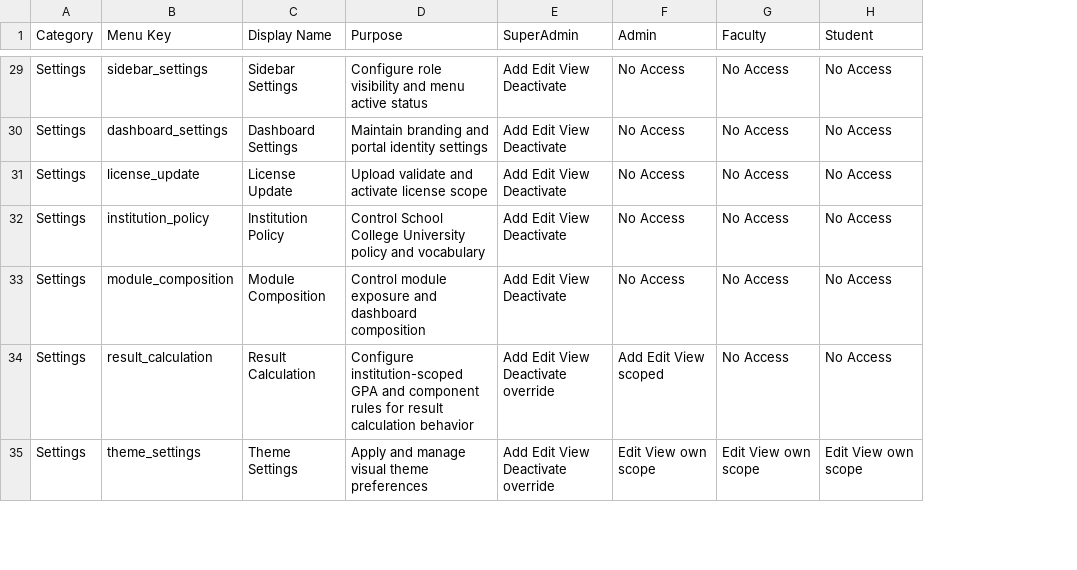
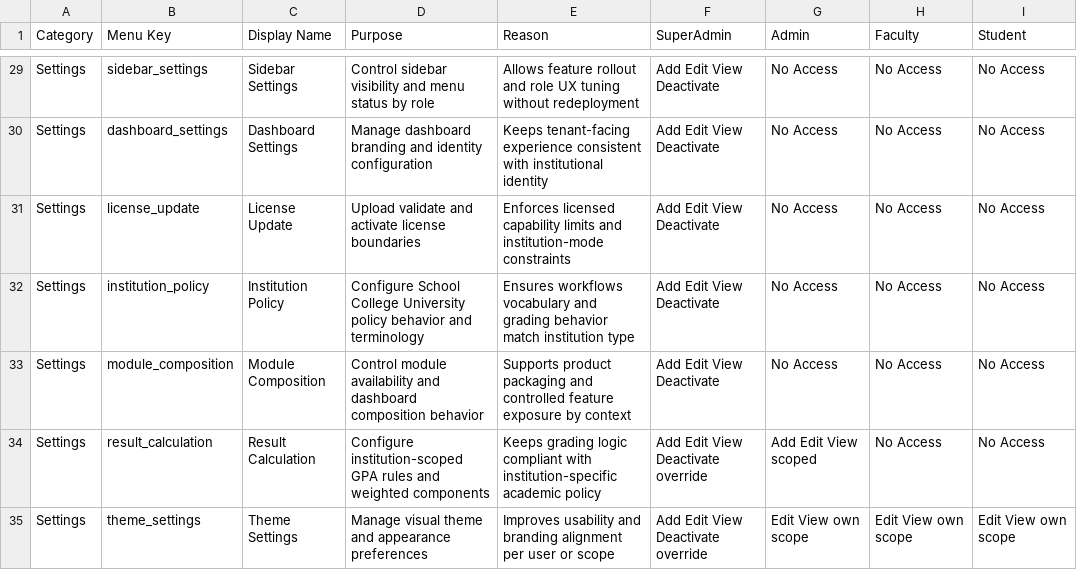
Before and after one commit to Syedali5431/Tabsan-EduSphere, a CSV file: Docs/Sidebar-Menu-Purpose.csv, drawn as a sheet; only a part is shown, gaps mark what is left out; the diff covers the shown part only; the diff names each change by its address in the sheet, - before the commit and + after, or states it on an @@ line.

Commit message:
Update demo seed v17 and sync product documentation

```diff
--- a/Docs/Sidebar-Menu-Purpose.csv
+++ b/Docs/Sidebar-Menu-Purpose.csv
+column E (Reason), rows 29-35: Allows feature rollout and role UX tuning without redeployment | Keeps tenant-facing experience consistent with institutional identity | Enforces licensed capability limits and institution-mode constraints | Ensures workflows vocabulary and grading behavior match institution type | Supports product packaging and controlled feature exposure by context | Keeps grading logic compliant with institution-specific academic policy | Improves usability and branding alignment per user or scope
-D29 (Purpose): Configure role visibility and menu active status
+D29 (Purpose): Control sidebar visibility and menu status by role
-D30 (Purpose): Maintain branding and portal identity settings
+D30 (Purpose): Manage dashboard branding and identity configuration
-D31 (Purpose): Upload validate and activate license scope
+D31 (Purpose): Upload validate and activate license boundaries
-D32 (Purpose): Control School College University policy and vocabulary
+D32 (Purpose): Configure School College University policy behavior and terminology
-D33 (Purpose): Control module exposure and dashboard composition
+D33 (Purpose): Control module availability and dashboard composition behavior
-D34 (Purpose): …institution-scoped GPA and component rules for result calculation behavior
+D34 (Purpose): …institution-scoped GPA rules and weighted components
-D35 (Purpose): Apply and manage visual theme preferences
+D35 (Purpose): Manage visual theme and appearance preferences
```
Also changed, not shown: 49 edited cells elsewhere in this file, 8 other files.
